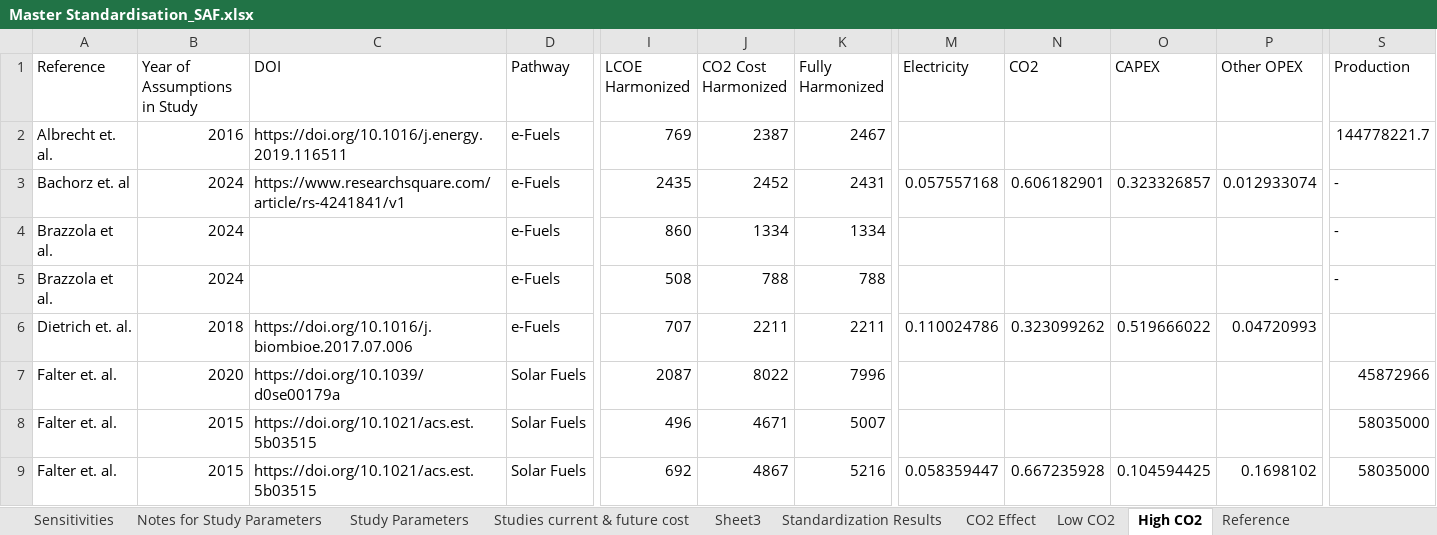
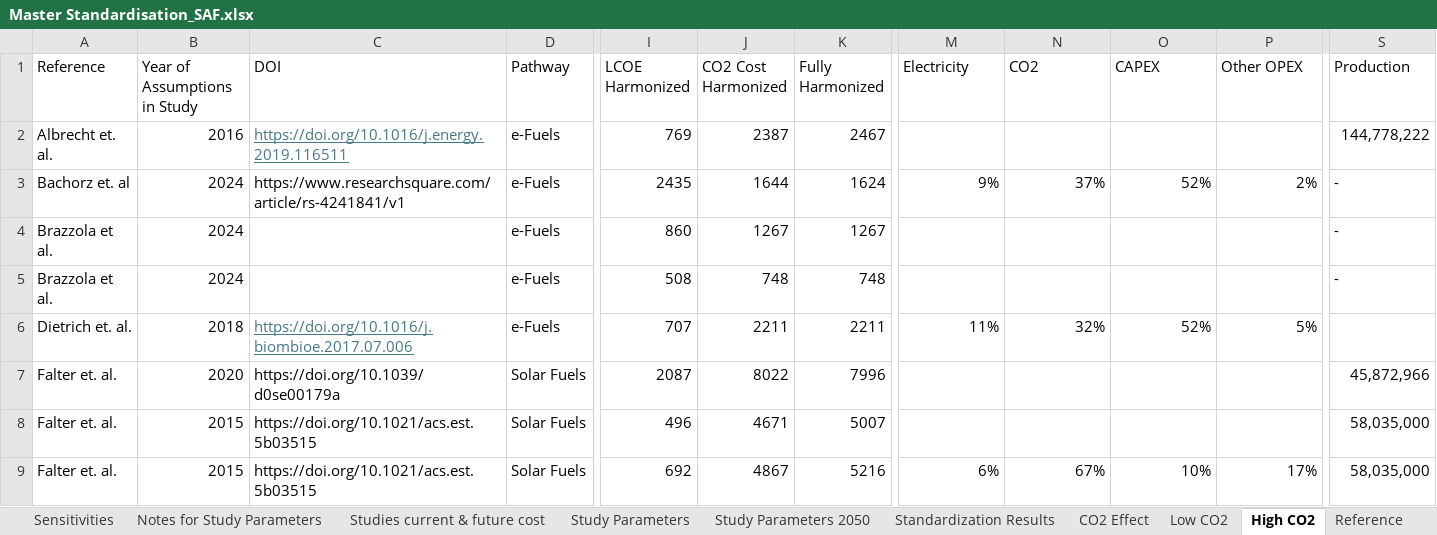
Before and after one commit to kfdsievert/DACCSvDACCU, an Excel workbook: data/Master Standardisation_SAF.xlsx, sheet High CO2, drawn as a sheet; only a part is shown, gaps mark what is left out; values as stored, in another font and other column widths than the file's, no borders; the diff covers the shown part only; the diff names each change by its address in the sheet, - before the commit and + after, or states it on an @@ line.

Commit message:
Updates to output locations
1. Output locations updated to ensure each run result is uniquely saved
2. Updated input values for SAF and DACCS filtering for selected studies
3. Updated future fuel price to $1.54/l

```diff
--- a/data/Master Standardisation_SAF.xlsx (sheet High CO2)
+++ b/data/Master Standardisation_SAF.xlsx (sheet High CO2)
-sheet tab: Sheet3
+sheet tab: Study Parameters 2050
@@ sheet tab order changed: Sensitivities | Notes for Study Parameters | Studies current & future cost | Study Parameters | Study Parameters 2050 | Standardization Results | CO2 Effect | Low CO2 | High CO2 | Reference @@
@@ C2 underline: off → on, text colour: black → #467886 @@
-S2 (Production): 144778221.7
+S2 (Production): 144,778,222
-J3 (CO2 Cost Harmonized): 2452
+J3 (CO2 Cost Harmonized): 1644
-K3 (Fully Harmonized): 2431
+K3 (Fully Harmonized): 1624
-M3 (Electricity): 0.057557168
+M3 (Electricity): 9%
-N3 (CO2): 0.606182901
+N3 (CO2): 37%
-O3 (CAPEX): 0.323326857
+O3 (CAPEX): 52%
-P3 (Other OPEX): 0.012933074
+P3 (Other OPEX): 2%
-J4 (CO2 Cost Harmonized): 1334
+J4 (CO2 Cost Harmonized): 1267
-K4 (Fully Harmonized): 1334
+K4 (Fully Harmonized): 1267
-J5 (CO2 Cost Harmonized): 788
+J5 (CO2 Cost Harmonized): 748
-K5 (Fully Harmonized): 788
+K5 (Fully Harmonized): 748
@@ C6 underline: off → on, text colour: black → #467886 @@
-M6 (Electricity): 0.110024786
+M6 (Electricity): 11%
-N6 (CO2): 0.323099262
+N6 (CO2): 32%
-O6 (CAPEX): 0.519666022
+O6 (CAPEX): 52%
-P6 (Other OPEX): 0.04720993
+P6 (Other OPEX): 5%
-S7 (Production): 45872966
+S7 (Production): 45,872,966
-S8:S9 (Production): 58035000
+S8:S9 (Production): 58,035,000
-M9 (Electricity): 0.058359447
+M9 (Electricity): 6%
-N9 (CO2): 0.667235928
+N9 (CO2): 67%
-O9 (CAPEX): 0.104594425
+O9 (CAPEX): 10%
-P9 (Other OPEX): 0.1698102
+P9 (Other OPEX): 17%
```
Also changed, not shown: 219 edited cells and cell formats elsewhere in this sheet, sheet Standardization Results, sheet Full Abatement, sheet Low CO2, sheet Study Parameters, sheet Studies current & future cost, sheet Standard Input Calculations, 2 more sheets, formulas that keep their value, hidden cells, outputs/abatement_cost_curve_DACCS.xlsx, outputs/abatement_cost_curve_SAF.xlsx, 15 other files.
